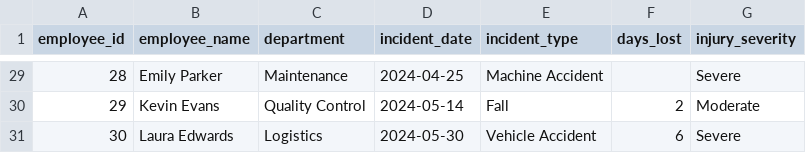
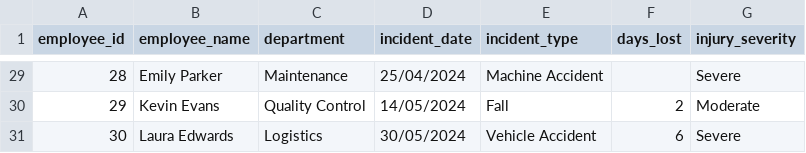
Before and after one commit to ebejar-pro/ebejar-portfolio, a CSV file: Data-Analysis/DataAnalytics_Projects/data/raw/company_safety.csv, drawn as a sheet; only a part is shown, gaps mark what is left out; the diff covers the shown part only.

```diff
--- a/Data-Analysis/DataAnalytics_Projects/data/raw/company_safety.csv
+++ b/Data-Analysis/DataAnalytics_Projects/data/raw/company_safety.csv
@@ -29,3 +29,3 @@ employee_id, employee_name, department, incident_date, incident_type, days_lost,
-28,Emily Parker,Maintenance,2024-04-25,Machine Accident,,Severe
-29,Kevin Evans,Quality Control,2024-05-14,Fall,2,Moderate
-30,Laura Edwards,Logistics,2024-05-30,Vehicle Accident,6,Severe
+28,Emily Parker,Maintenance,25/04/2024,Machine Accident,,Severe
+29,Kevin Evans,Quality Control,14/05/2024,Fall,2,Moderate
+30,Laura Edwards,Logistics,30/05/2024,Vehicle Accident,6,Severe
```
Also changed, not shown: 24 edited cells elsewhere in this file, 20 other files.
